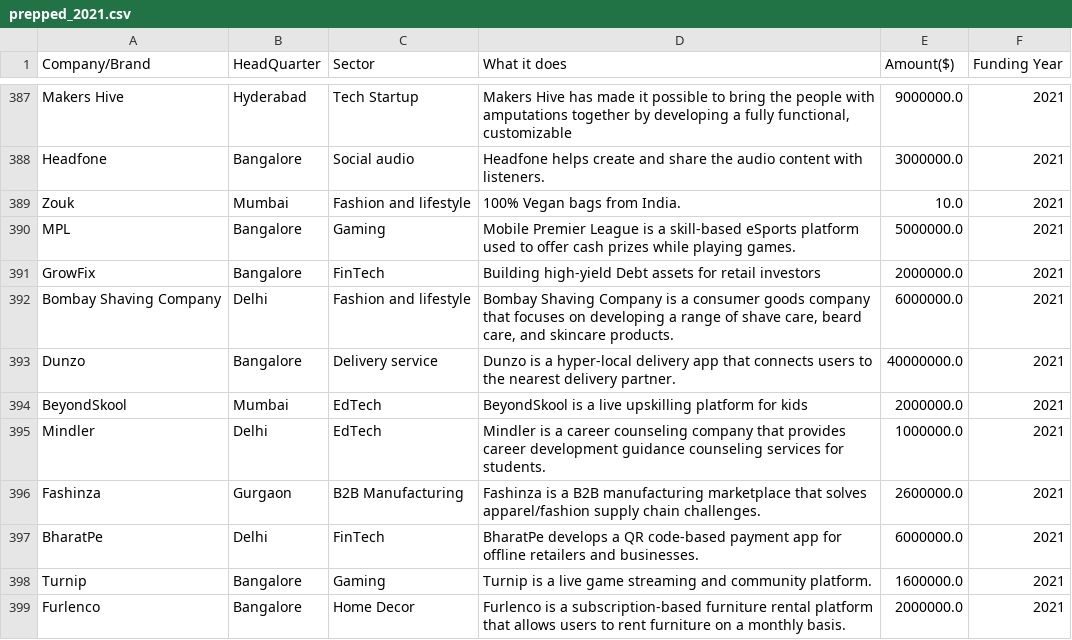
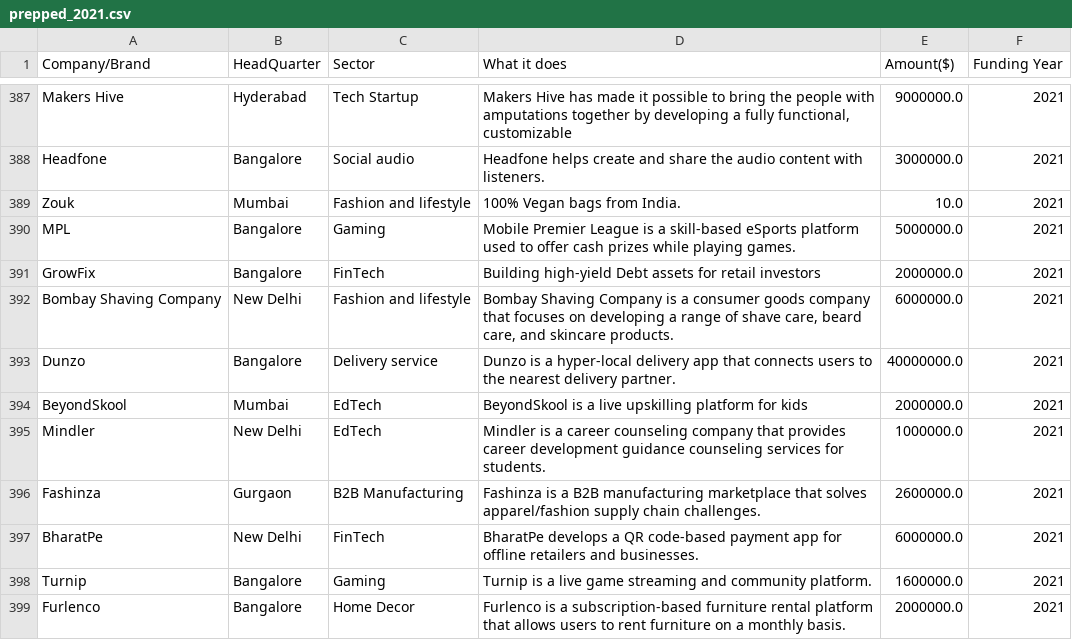
Before and after one commit to AlhassanLuqman/GROUP-ATHENS-LP1-Data_Analysis, a CSV file: data/prepped_2021.csv, drawn as a sheet; only a part is shown, gaps mark what is left out; the diff covers the shown part only.

Commit message:
Merge all dataset and Comment whole code

```diff
--- a/data/prepped_2021.csv
+++ b/data/prepped_2021.csv
@@ -391,8 +391,8 @@ MPL,Bangalore,Gaming,Mobile Premier League is a skill-based eSports platform use
 GrowFix,Bangalore,FinTech,Building high-yield Debt assets for retail investors,2000000.0,2021
-Bombay Shaving Company,Delhi,Fashion and lifestyle,"Bombay Shaving Company is a consumer goods company that focuses on developing a range of shave care, beard care, and skincare products.",6000000.0,2021
+Bombay Shaving Company,New Delhi,Fashion and lifestyle,"Bombay Shaving Company is a consumer goods company that focuses on developing a range of shave care, beard care, and skincare products.",6000000.0,2021
 Dunzo,Bangalore,Delivery service,Dunzo is a hyper-local delivery app that connects users to the nearest delivery partner.,40000000.0,2021
 BeyondSkool,Mumbai,EdTech,BeyondSkool is a live upskilling platform for kids,2000000.0,2021
-Mindler,Delhi,EdTech,Mindler is a career counseling company that provides career development guidance counseling services for students.,1000000.0,2021
+Mindler,New Delhi,EdTech,Mindler is a career counseling company that provides career development guidance counseling services for students.,1000000.0,2021
 Fashinza,Gurgaon,B2B Manufacturing,Fashinza is a B2B manufacturing marketplace that solves apparel/fashion supply chain challenges.,2600000.0,2021
-BharatPe,Delhi,FinTech,BharatPe develops a QR code-based payment app for offline retailers and businesses.,6000000.0,2021
+BharatPe,New Delhi,FinTech,BharatPe develops a QR code-based payment app for offline retailers and businesses.,6000000.0,2021
 Turnip,Bangalore,Gaming,Turnip is a live game streaming and community platform.,1600000.0,2021
```
Also changed, not shown: 2 added rows and 140 edited cells elsewhere in this file, data/merged_dataset.csv, data/prepped_2018.csv, 1 other file.
